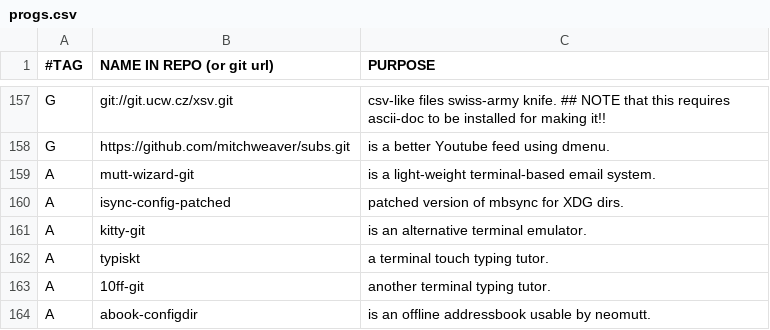
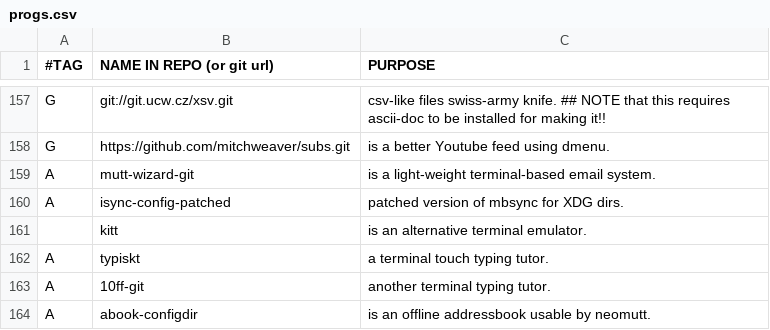
Before and after one commit to BachoSeven/AARGH, a CSV file: progs.csv, drawn as a sheet; only a part is shown, gaps mark what is left out; removed rows and columns are numbered as before the commit, all else as after; the diff names each change by its address in the sheet, - before the commit and + after, or states it on an @@ line.

Commit message:
Switch to `kitty` from community repository.

```diff
--- a/progs.csv
+++ b/progs.csv
-row 161: A | kitty-git | is an alternative terminal emulator.
+row 161:  | kitt | is an alternative terminal emulator.
```
